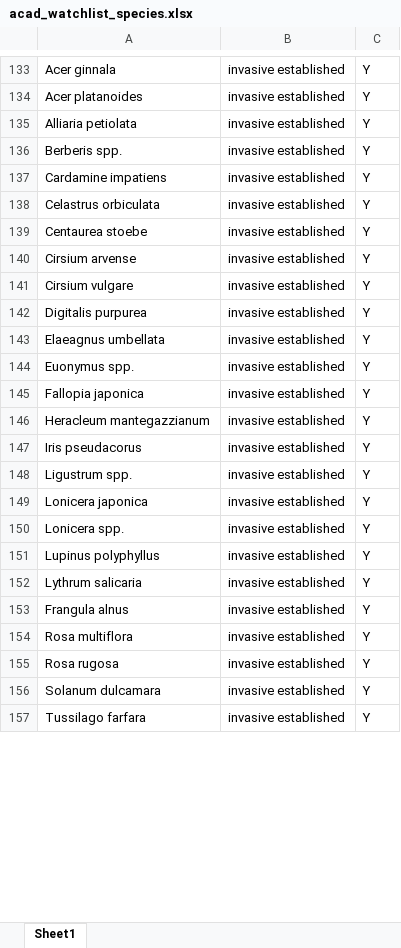
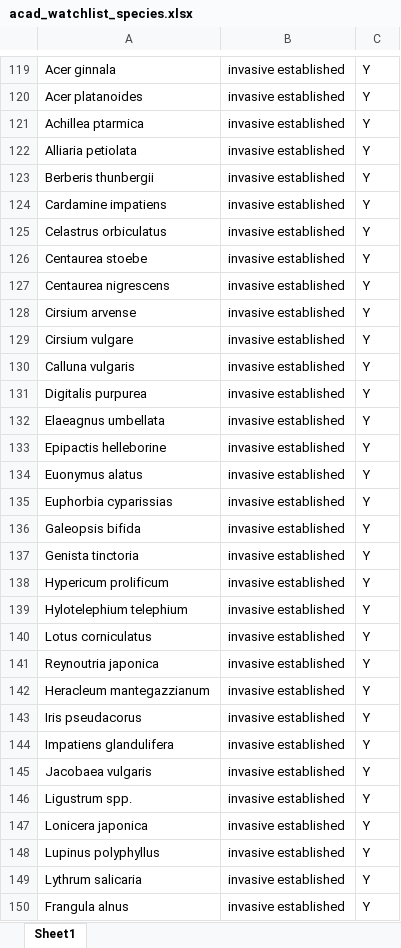
Before and after one commit to Kylelima21/schoodic_citsci_shiny_anp, an Excel workbook: www/datasets/acad_watchlist_species.xlsx, sheet Sheet1, drawn as a sheet; only a part is shown, gaps mark what is left out; the shorter side is filled out with more unchanged rows; values as stored, in another font and other column widths than the file's, no borders; removed rows and columns are numbered as before the commit, all else as after; the diff covers the shown part only; the diff names each change by its address in the sheet, - before the commit and + after, or states it on an @@ line.

```diff
--- a/www/datasets/acad_watchlist_species.xlsx (sheet Sheet1)
+++ b/www/datasets/acad_watchlist_species.xlsx (sheet Sheet1)
+row 121: Achillea ptarmica | invasive established | Y
-A123: Berberis spp.
+A123: Berberis thunbergii
-A125: Celastrus orbiculata
+A125: Celastrus orbiculatus
+row 127: Centaurea nigrescens | invasive established | Y
+row 130: Calluna vulgaris | invasive established | Y
+row 133: Epipactis helleborine | invasive established | Y
-A134: Euonymus spp.
+A134: Euonymus alatus
+row 135: Euphorbia cyparissias | invasive established | Y
+row 136: Galeopsis bifida | invasive established | Y
+row 137: Genista tinctoria | invasive established | Y
+row 138: Hypericum prolificum | invasive established | Y
+row 139: Hylotelephium telephium | invasive established | Y
+row 140: Lotus corniculatus | invasive established | Y
-A141: Fallopia japonica
+A141: Reynoutria japonica
+row 144: Impatiens glandulifera | invasive established | Y
+row 145: Jacobaea vulgaris | invasive established | Y
-row 150: Lonicera spp. | invasive established | Y
```
Also changed, not shown: 17 added rows, 19 removed rows and 9 edited cells elsewhere in this sheet, 29 other files.
